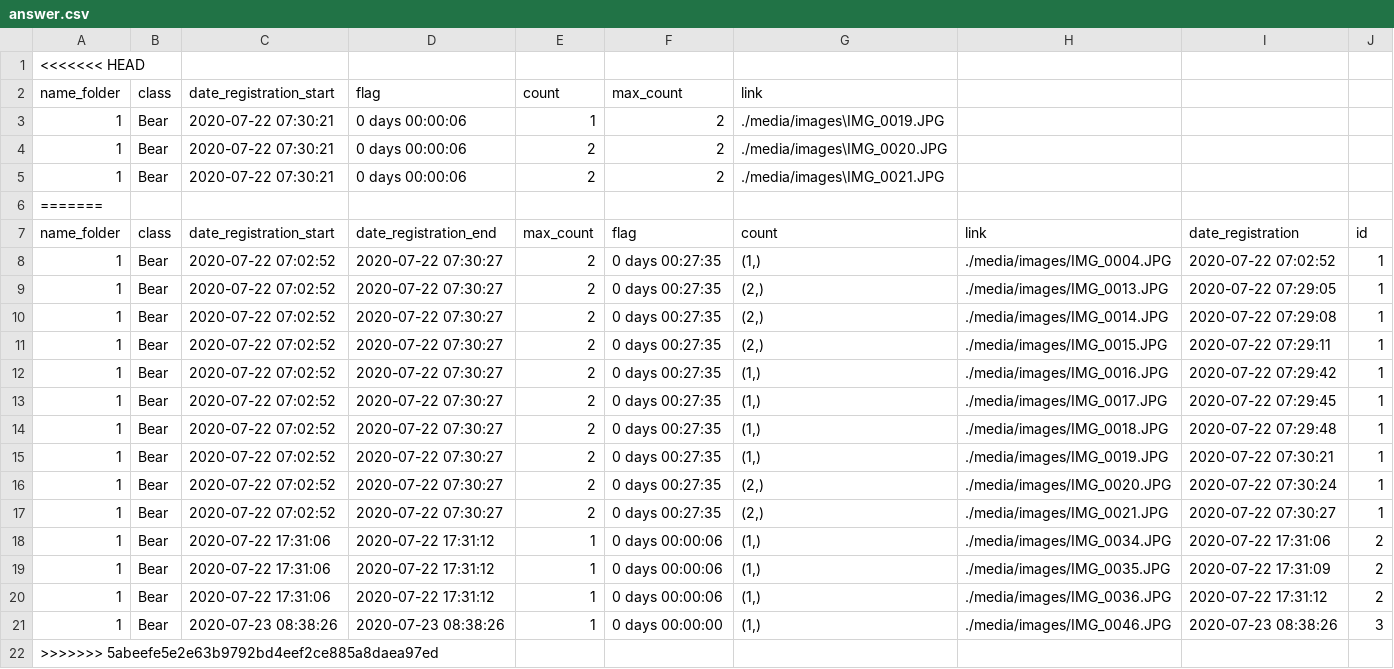
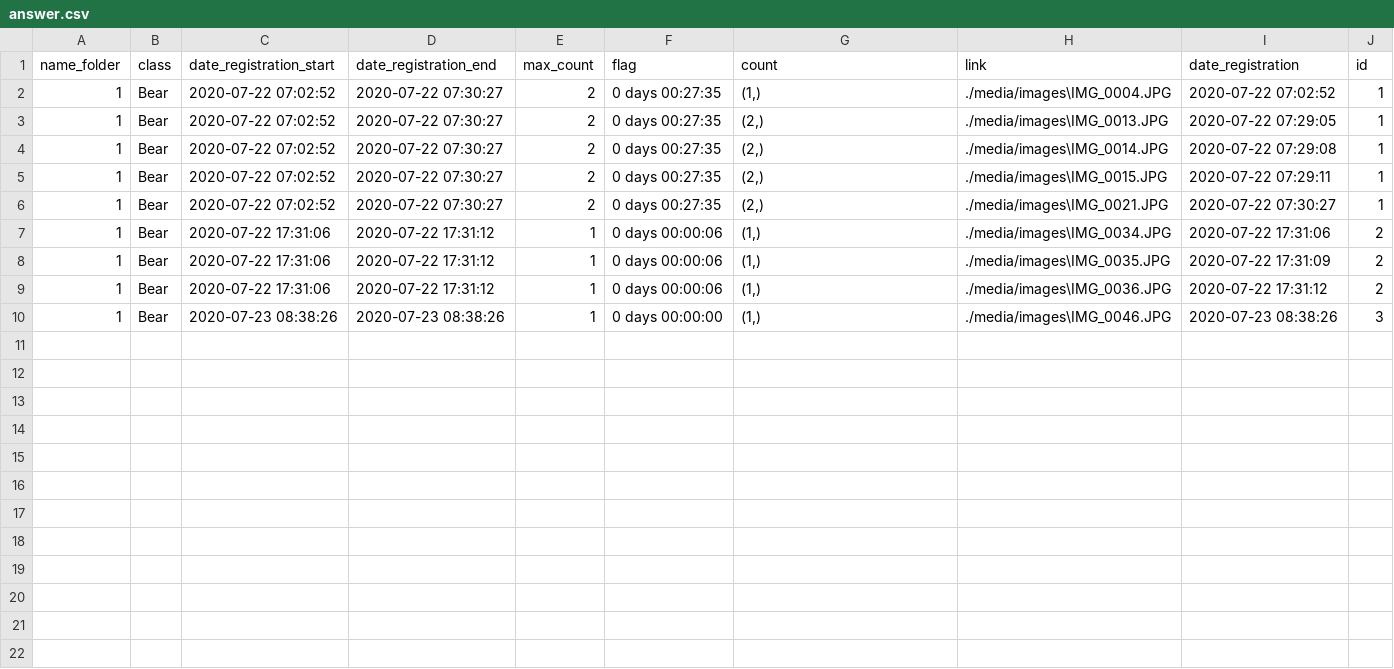
Before and after one commit to megamen-x/TAIGA, a CSV file: taiga-server/taiga/answer.csv, drawn as a sheet.

```diff
--- a/taiga-server/taiga/answer.csv
+++ b/taiga-server/taiga/answer.csv
@@ -1,22 +1,10 @@
-<<<<<<< HEAD
-name_folder,class,date_registration_start,flag,count,max_count,link
-1,Bear,2020-07-22 07:30:21,0 days 00:00:06,1,2,./media/images\IMG_0019.JPG
-1,Bear,2020-07-22 07:30:21,0 days 00:00:06,2,2,./media/images\IMG_0020.JPG
-1,Bear,2020-07-22 07:30:21,0 days 00:00:06,2,2,./media/images\IMG_0021.JPG
-=======
 name_folder,class,date_registration_start,date_registration_end,max_count,flag,count,link,date_registration,id
-1,Bear,2020-07-22 07:02:52,2020-07-22 07:30:27,2,0 days 00:27:35,"(1,)",./media/images/IMG_0004.JPG,2020-07-22 07:02:52,1
-1,Bear,2020-07-22 07:02:52,2020-07-22 07:30:27,2,0 days 00:27:35,"(2,)",./media/images/IMG_0013.JPG,2020-07-22 07:29:05,1
-1,Bear,2020-07-22 07:02:52,2020-07-22 07:30:27,2,0 days 00:27:35,"(2,)",./media/images/IMG_0014.JPG,2020-07-22 07:29:08,1
-1,Bear,2020-07-22 07:02:52,2020-07-22 07:30:27,2,0 days 00:27:35,"(2,)",./media/images/IMG_0015.JPG,2020-07-22 07:29:11,1
-1,Bear,2020-07-22 07:02:52,2020-07-22 07:30:27,2,0 days 00:27:35,"(1,)",./media/images/IMG_0016.JPG,2020-07-22 07:29:42,1
-1,Bear,2020-07-22 07:02:52,2020-07-22 07:30:27,2,0 days 00:27:35,"(1,)",./media/images/IMG_0017.JPG,2020-07-22 07:29:45,1
-1,Bear,2020-07-22 07:02:52,2020-07-22 07:30:27,2,0 days 00:27:35,"(1,)",./media/images/IMG_0018.JPG,2020-07-22 07:29:48,1
-1,Bear,2020-07-22 07:02:52,2020-07-22 07:30:27,2,0 days 00:27:35,"(1,)",./media/images/IMG_0019.JPG,2020-07-22 07:30:21,1
-1,Bear,2020-07-22 07:02:52,2020-07-22 07:30:27,2,0 days 00:27:35,"(2,)",./media/images/IMG_0020.JPG,2020-07-22 07:30:24,1
-1,Bear,2020-07-22 07:02:52,2020-07-22 07:30:27,2,0 days 00:27:35,"(2,)",./media/images/IMG_0021.JPG,2020-07-22 07:30:27,1
-1,Bear,2020-07-22 17:31:06,2020-07-22 17:31:12,1,0 days 00:00:06,"(1,)",./media/images/IMG_0034.JPG,2020-07-22 17:31:06,2
-1,Bear,2020-07-22 17:31:06,2020-07-22 17:31:12,1,0 days 00:00:06,"(1,)",./media/images/IMG_0035.JPG,2020-07-22 17:31:09,2
-1,Bear,2020-07-22 17:31:06,2020-07-22 17:31:12,1,0 days 00:00:06,"(1,)",./media/images/IMG_0036.JPG,2020-07-22 17:31:12,2
-1,Bear,2020-07-23 08:38:26,2020-07-23 08:38:26,1,0 days 00:00:00,"(1,)",./media/images/IMG_0046.JPG,2020-07-23 08:38:26,3
->>>>>>> 5abeefe5e2e63b9792bd4eef2ce885a8daea97ed
+1,Bear,2020-07-22 07:02:52,2020-07-22 07:30:27,2,0 days 00:27:35,"(1,)",./media/images\IMG_0004.JPG,2020-07-22 07:02:52,1
+1,Bear,2020-07-22 07:02:52,2020-07-22 07:30:27,2,0 days 00:27:35,"(2,)",./media/images\IMG_0013.JPG,2020-07-22 07:29:05,1
+1,Bear,2020-07-22 07:02:52,2020-07-22 07:30:27,2,0 days 00:27:35,"(2,)",./media/images\IMG_0014.JPG,2020-07-22 07:29:08,1
+1,Bear,2020-07-22 07:02:52,2020-07-22 07:30:27,2,0 days 00:27:35,"(2,)",./media/images\IMG_0015.JPG,2020-07-22 07:29:11,1
+1,Bear,2020-07-22 07:02:52,2020-07-22 07:30:27,2,0 days 00:27:35,"(2,)",./media/images\IMG_0021.JPG,2020-07-22 07:30:27,1
+1,Bear,2020-07-22 17:31:06,2020-07-22 17:31:12,1,0 days 00:00:06,"(1,)",./media/images\IMG_0034.JPG,2020-07-22 17:31:06,2
+1,Bear,2020-07-22 17:31:06,2020-07-22 17:31:12,1,0 days 00:00:06,"(1,)",./media/images\IMG_0035.JPG,2020-07-22 17:31:09,2
+1,Bear,2020-07-22 17:31:06,2020-07-22 17:31:12,1,0 days 00:00:06,"(1,)",./media/images\IMG_0036.JPG,2020-07-22 17:31:12,2
+1,Bear,2020-07-23 08:38:26,2020-07-23 08:38:26,1,0 days 00:00:00,"(1,)",./media/images\IMG_0046.JPG,2020-07-23 08:38:26,3
```
Also changed, not shown: 2 other files.
